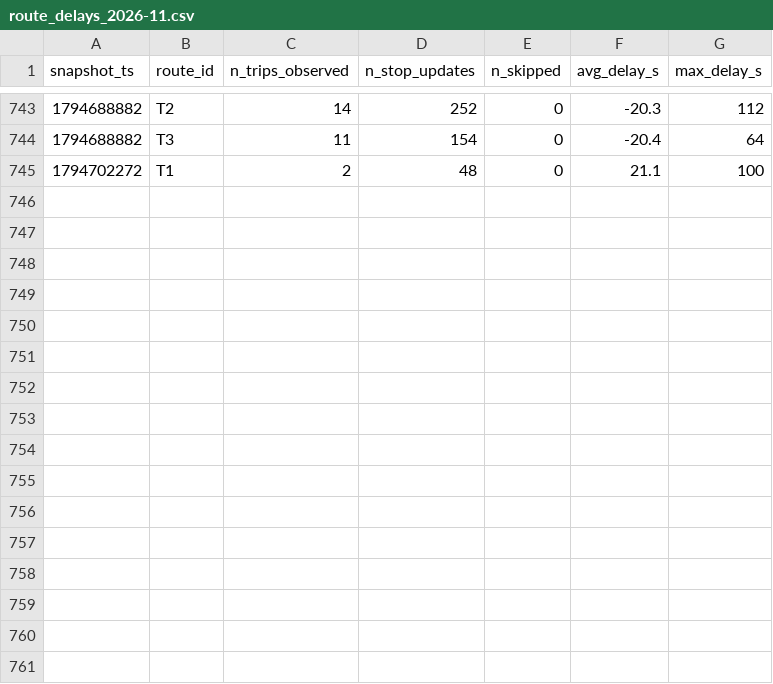
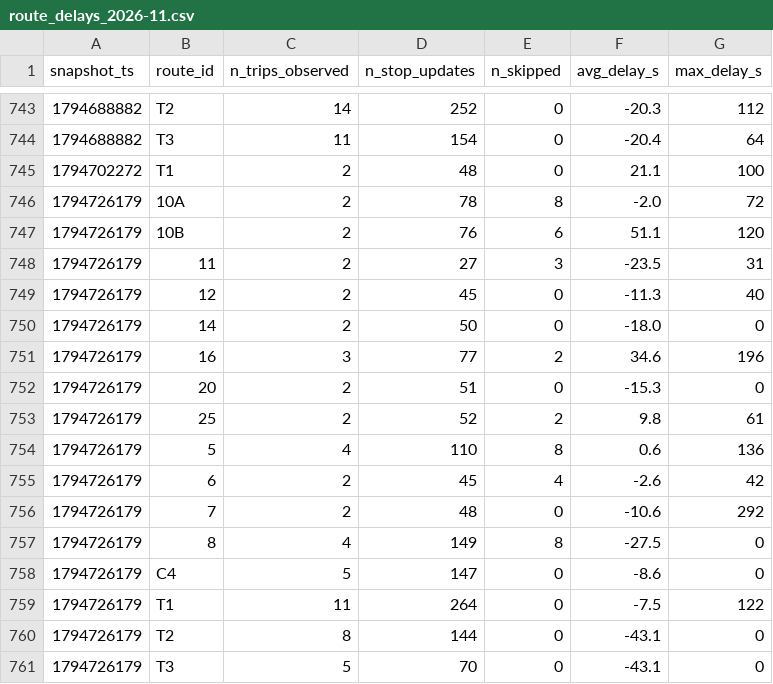
Before and after one commit to mohamedazizbhs/smart-mobility-lemans, a CSV file: data/history/route_delays_2026-11.csv, drawn as a sheet; only a part is shown, gaps mark what is left out.

```diff
--- a/data/history/route_delays_2026-11.csv
+++ b/data/history/route_delays_2026-11.csv
@@ -745 +745,17 @@ snapshot_ts,route_id,n_trips_observed,n_stop_updates,n_skipped,avg_delay_s,max_d
 1794702272,T1,2,48,0,21.1,100
+1794726179,10A,2,78,8,-2.0,72
+1794726179,10B,2,76,6,51.1,120
+1794726179,11,2,27,3,-23.5,31
+1794726179,12,2,45,0,-11.3,40
+1794726179,14,2,50,0,-18.0,0
+1794726179,16,3,77,2,34.6,196
+1794726179,20,2,51,0,-15.3,0
+1794726179,25,2,52,2,9.8,61
+1794726179,5,4,110,8,0.6,136
+1794726179,6,2,45,4,-2.6,42
+1794726179,7,2,48,0,-10.6,292
+1794726179,8,4,149,8,-27.5,0
+1794726179,C4,5,147,0,-8.6,0
+1794726179,T1,11,264,0,-7.5,122
+1794726179,T2,8,144,0,-43.1,0
+1794726179,T3,5,70,0,-43.1,0
```
Also changed, not shown: 1 other file.
